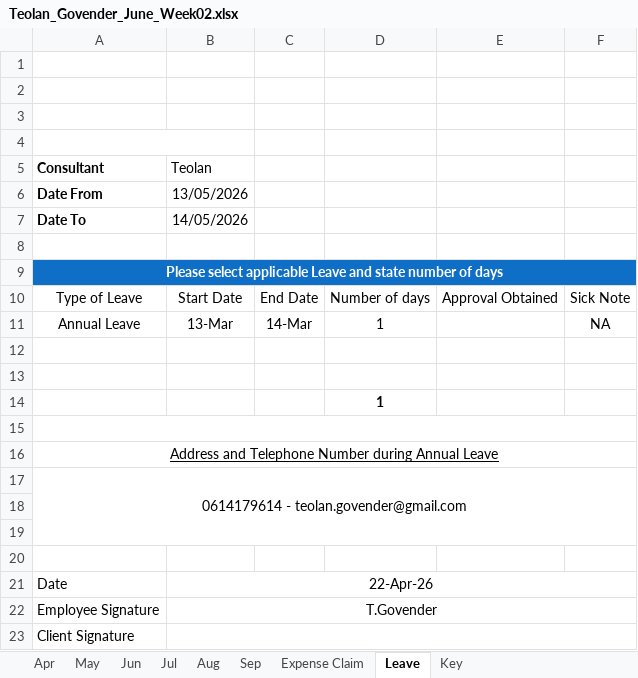
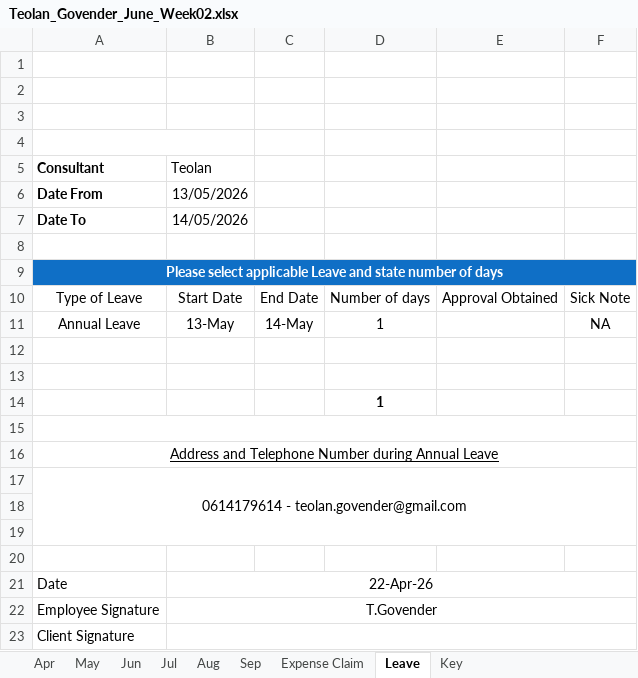
Before and after one commit to sc-grads/sc_TeolanGovender_2026, an Excel workbook: SSIS-Project/Timesheets/Teolan/Teolan_Govender_June_Week02.xlsx, sheet Leave, drawn as a sheet; values as stored, in another font and other column widths than the file's, no borders; charts and pictures not drawn; the diff names each change by its address in the sheet, - before the commit and + after, or states it on an @@ line.

```diff
--- a/SSIS-Project/Timesheets/Teolan/Teolan_Govender_June_Week02.xlsx (sheet Leave)
+++ b/SSIS-Project/Timesheets/Teolan/Teolan_Govender_June_Week02.xlsx (sheet Leave)
-B11 (Teolan): 13-Mar
+B11 (Teolan): 13-May
-C11: 14-Mar
+C11: 14-May
```
Also changed, not shown: sheet Jun, SSIS-Project/Timesheets/Teolan/Teolan_Govender_March_FinalWeek.xlsx, SSIS-Project/Timesheets/Teolan/Teolan_Govender_May_FinalWeek.xlsx, 29 other files.
